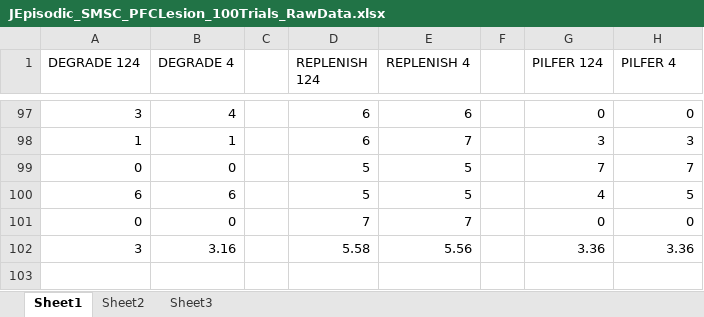
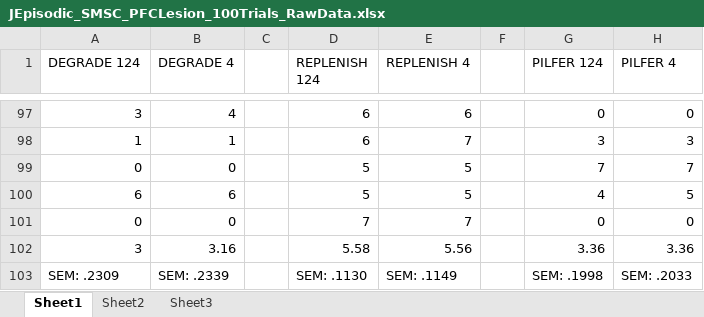
Before and after one commit to roundse/JEpisodicTemp, an Excel workbook: JEpisodic_SMSC_PFCLesion_100Trials_RawData.xlsx, sheet Sheet1, drawn as a sheet; only a part is shown, gaps mark what is left out; values as stored, in another font and other column widths than the file's, no borders; the diff names each change by its address in the sheet, - before the commit and + after, or states it on an @@ line.

```diff
--- a/JEpisodic_SMSC_PFCLesion_100Trials_RawData.xlsx (sheet Sheet1)
+++ b/JEpisodic_SMSC_PFCLesion_100Trials_RawData.xlsx (sheet Sheet1)
+row 103: SEM: .2309 | SEM: .2339 |  | SEM: .1130 | SEM: .1149 |  | SEM: .1998 | SEM: .2033
```
Also changed, not shown: JEpisodic_SMSC_100Trials_RawData.xlsx, JEpisodic_SMSC_HPCLesion_100Trials_RawData.xlsx, 4 other files.
